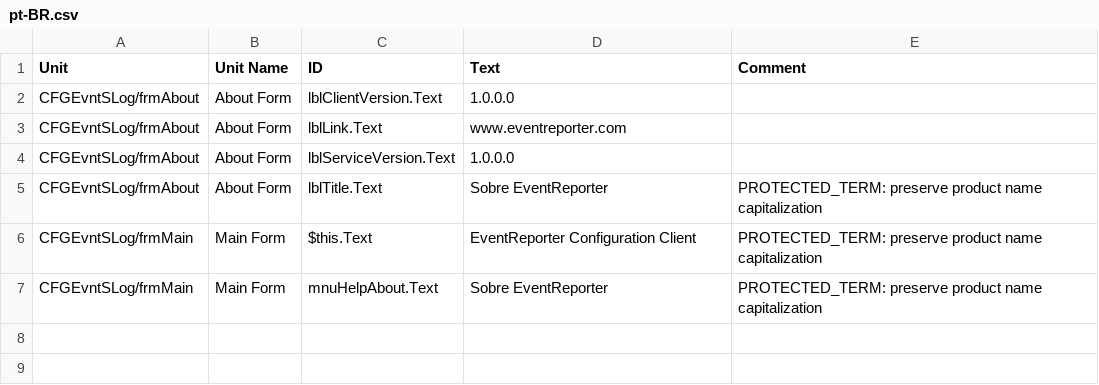
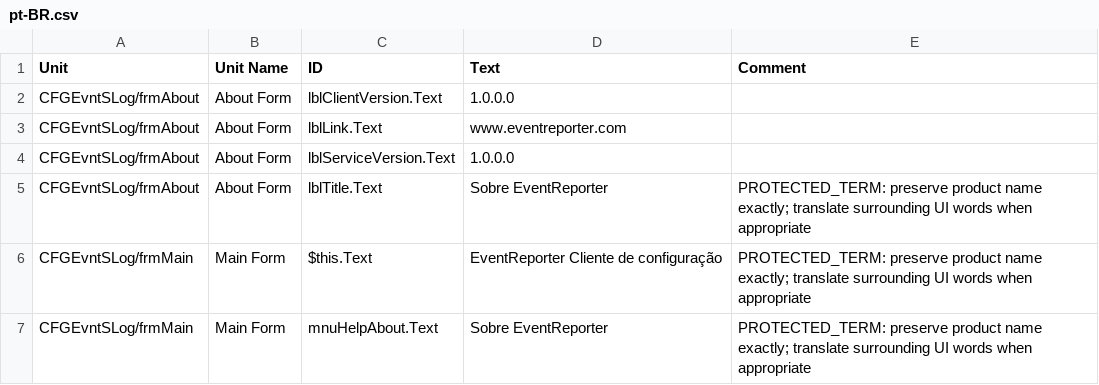
Before and after one commit to Adiscon/adiscon-community, a CSV file: language-files/eventreporter/pt-BR.csv, drawn as a sheet.

```diff
--- a/language-files/eventreporter/pt-BR.csv
+++ b/language-files/eventreporter/pt-BR.csv
@@ -4,4 +4,4 @@ CFGEvntSLog/frmAbout,About Form,lblLink.Text,www.eventreporter.com,
 CFGEvntSLog/frmAbout,About Form,lblServiceVersion.Text,1.0.0.0,
-CFGEvntSLog/frmAbout,About Form,lblTitle.Text,Sobre EventReporter,PROTECTED_TERM: preserve product name capitalization
-CFGEvntSLog/frmMain,Main Form,$this.Text,EventReporter Configuration Client,PROTECTED_TERM: preserve product name capitalization
-CFGEvntSLog/frmMain,Main Form,mnuHelpAbout.Text,Sobre EventReporter,PROTECTED_TERM: preserve product name capitalization
+CFGEvntSLog/frmAbout,About Form,lblTitle.Text,Sobre EventReporter,PROTECTED_TERM: preserve product name exactly; translate surrounding UI words when appropriate
+CFGEvntSLog/frmMain,Main Form,$this.Text,EventReporter Cliente de configuração,PROTECTED_TERM: preserve product name exactly; translate surrounding UI words when appropriate
+CFGEvntSLog/frmMain,Main Form,mnuHelpAbout.Text,Sobre EventReporter,PROTECTED_TERM: preserve product name exactly; translate surrounding UI words when appropriate
```
Also changed, not shown: language-files/eventreporter/ja-JP.csv, language-files/monitorware/es-ES.csv, 37 other files.
